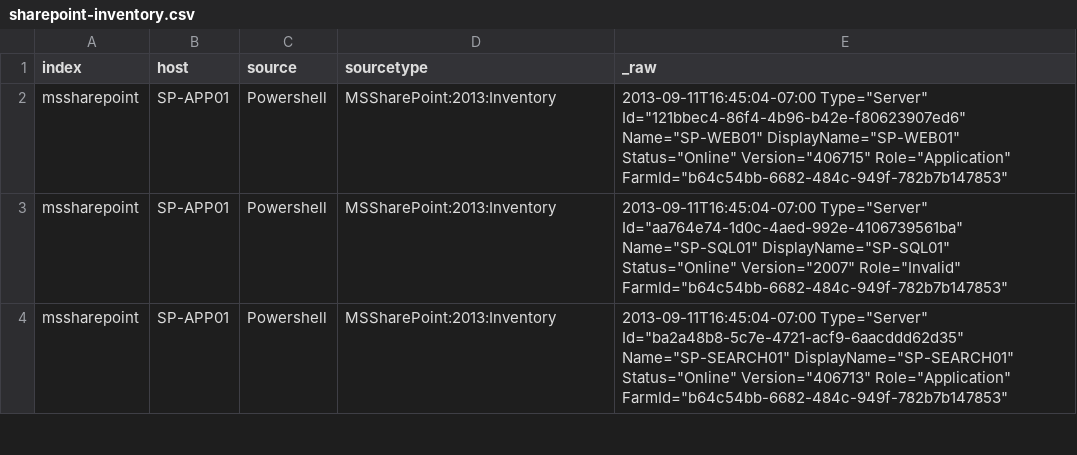
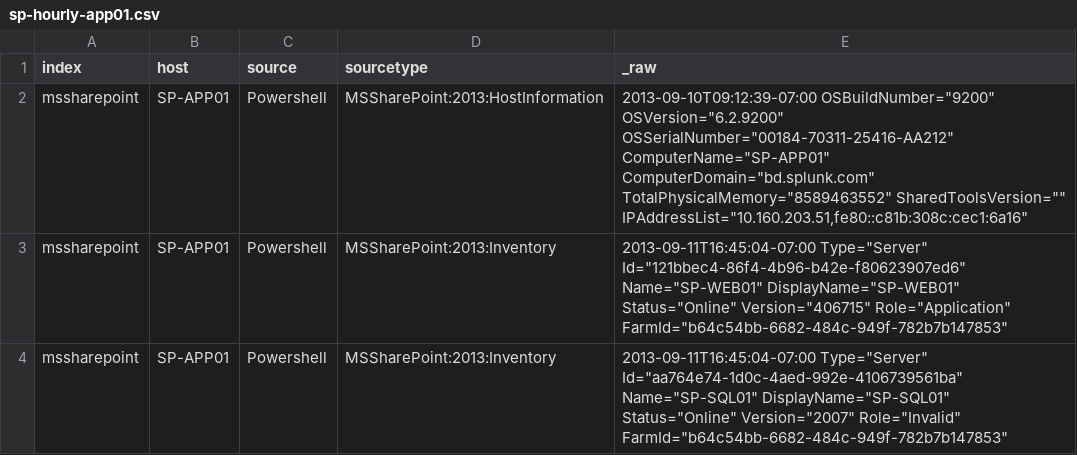
Before and after one commit to splunk/splunk-app-sharepoint, a CSV file: SA-eventgen-sharepoint/samples/sp-hourly-app01.csv (was SA-eventgen-sharepoint/samples/sharepoint-inventory.csv), drawn as a sheet; only a part is shown; the shorter side is filled out with more unchanged rows; the diff names each change by its address in the sheet, - before the commit and + after, or states it on an @@ line.

Commit message:
(MSSHRPT-144) Split sample files on a per-host basis

```diff
--- a/SA-eventgen-sharepoint/samples/sharepoint-inventory.csv
+++ b/SA-eventgen-sharepoint/samples/sp-hourly-app01.csv
+row 2: mssharepoint | SP-APP01 | Powershell | MSSharePoint:2013:HostInformation | 2013-09-10T09:12:39-07:00 OSBuildNumber="9200" OSVersion="6.2.9200" OSSerialNumber="00184-70311-25416-AA212" ComputerName="SP-APP01" ComputerDomain="bd.splunk.com" TotalPhysicalMemory="8589463552" SharedToolsVersion="" IPAddressList="10.160.203.51,fe80::c81b:308c:cec1:6a16"
```
Also changed, not shown: SA-eventgen-sharepoint/samples/sp-hourly-web01.csv, 4 other files.
